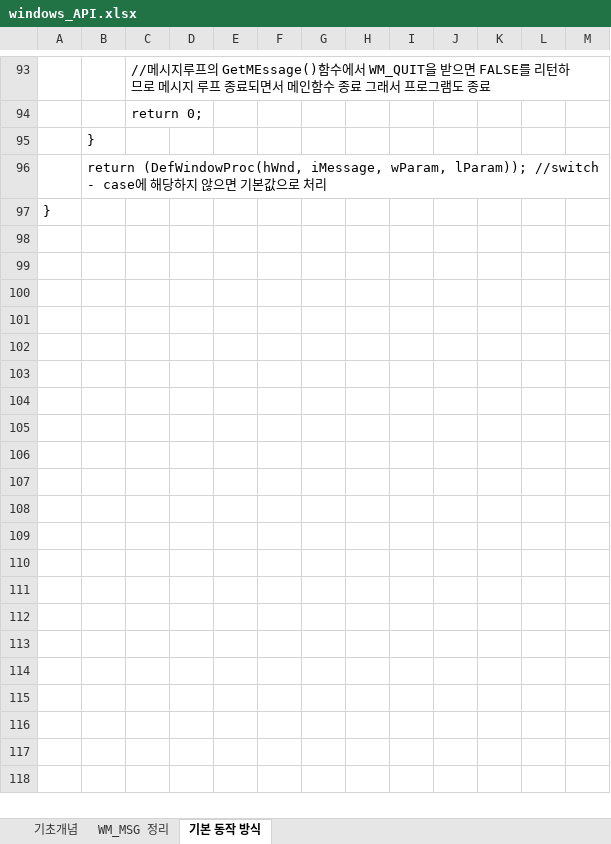
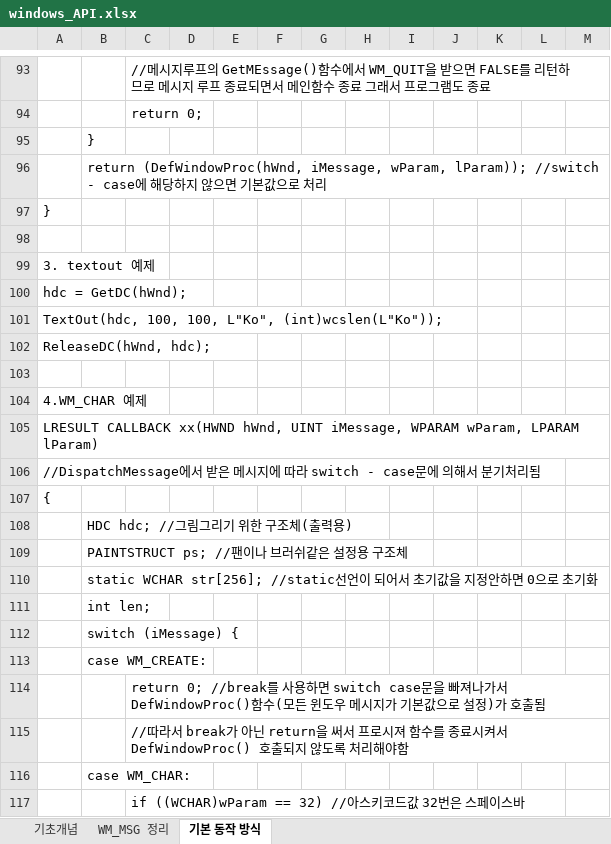
Before and after one commit to goldeu76/windowsApi_note, an Excel workbook: windows_API.xlsx, sheet 기본 동작 방식, drawn as a sheet; only a part is shown, gaps mark what is left out; values as stored, in another font and other column widths than the file's, no borders; charts and pictures not drawn; the diff covers the shown part only; the diff names each change by its address in the sheet, - before the commit and + after, or states it on an @@ line.

```diff
--- a/windows_API.xlsx (sheet 기본 동작 방식)
+++ b/windows_API.xlsx (sheet 기본 동작 방식)
+row 98: (empty)
+row 99: 3. textout 예제
+row 100: hdc = GetDC(hWnd);
+row 101: TextOut(hdc, 100, 100, L"Ko", (int)wcslen(L"Ko"));
+row 102: ReleaseDC(hWnd, hdc);
+row 103: (empty)
+row 104: 4.WM_CHAR 예제
+row 105: LRESULT CALLBACK xx(HWND hWnd, UINT iMessage, WPARAM wParam, LPARAM lParam)
+row 106: //DispatchMessage에서 받은 메시지에 따라 switch - case문에 의해서 분기처리됨
+row 107: {
+row 108:  | HDC hdc; //그림그리기 위한 구조체(출력용)
+row 109:  | PAINTSTRUCT ps; //팬이나 브러쉬같은 설정용 구조체
+row 110:  | static WCHAR str[256]; //static선언이 되어서 초기값을 지정안하면 0으로 초기화
+row 111:  | int len;
+row 112:  | switch (iMessage) {
+row 113:  | case WM_CREATE:
+row 114:  |  | return 0; //break를 사용하면 switch case문을 빠져나가서 DefWindowProc()함수(모든 윈도우 메시지가 기본값으로 설정)가 호출됨
+row 115:  |  | //따라서 break가 아닌 return을 써서 프로시져 함수를 종료시켜서 DefWindowProc() 호출되지 않도록 처리해야함
+row 116:  | case WM_CHAR:
+row 117:  |  | if ((WCHAR)wParam == 32) //아스키코드값 32번은 스페이스바
```
Also changed, not shown: 76 added rows elsewhere in this sheet, sheet WM_MSG 정리, sheet 기초개념, charts or pictures.
